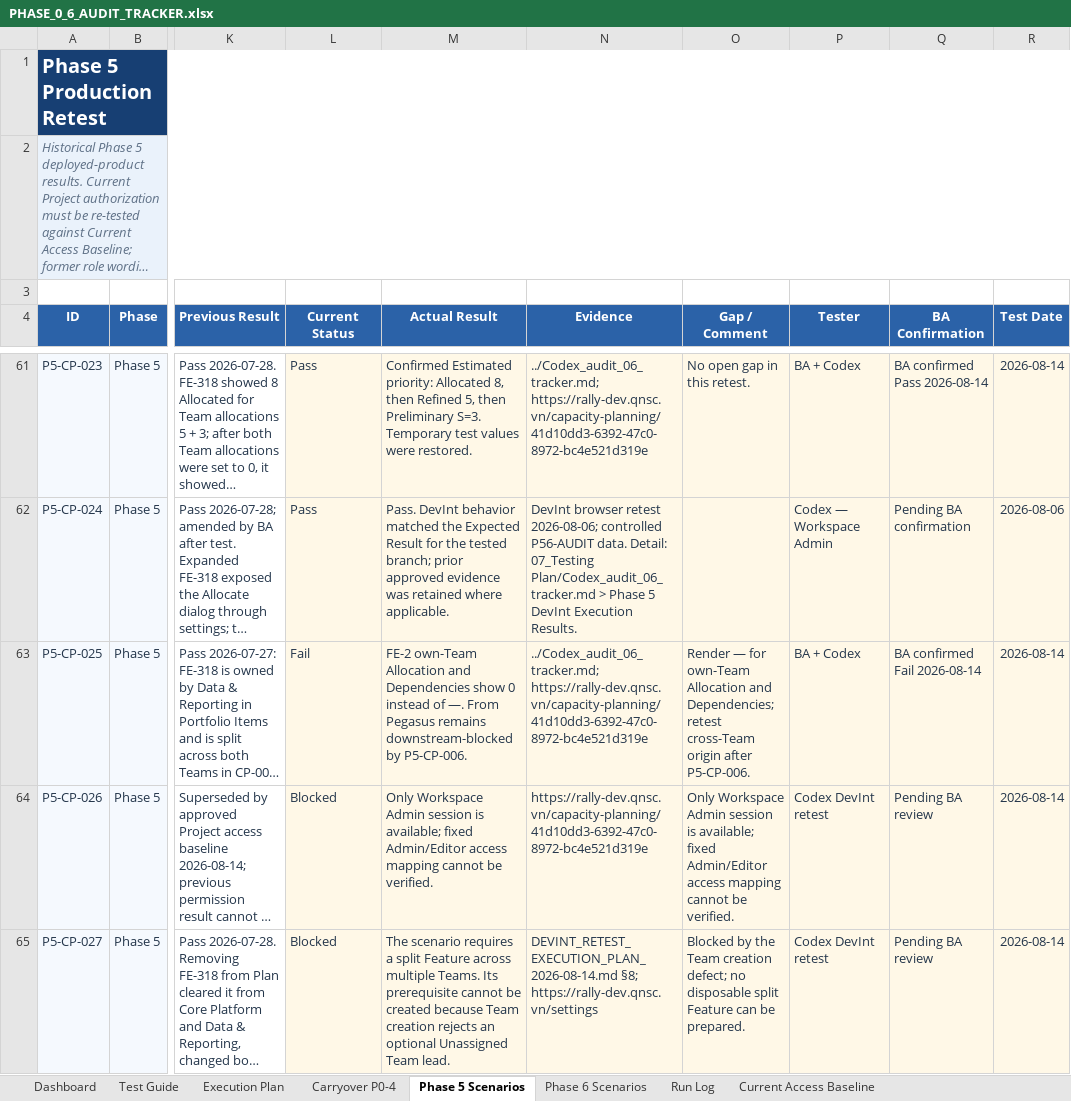
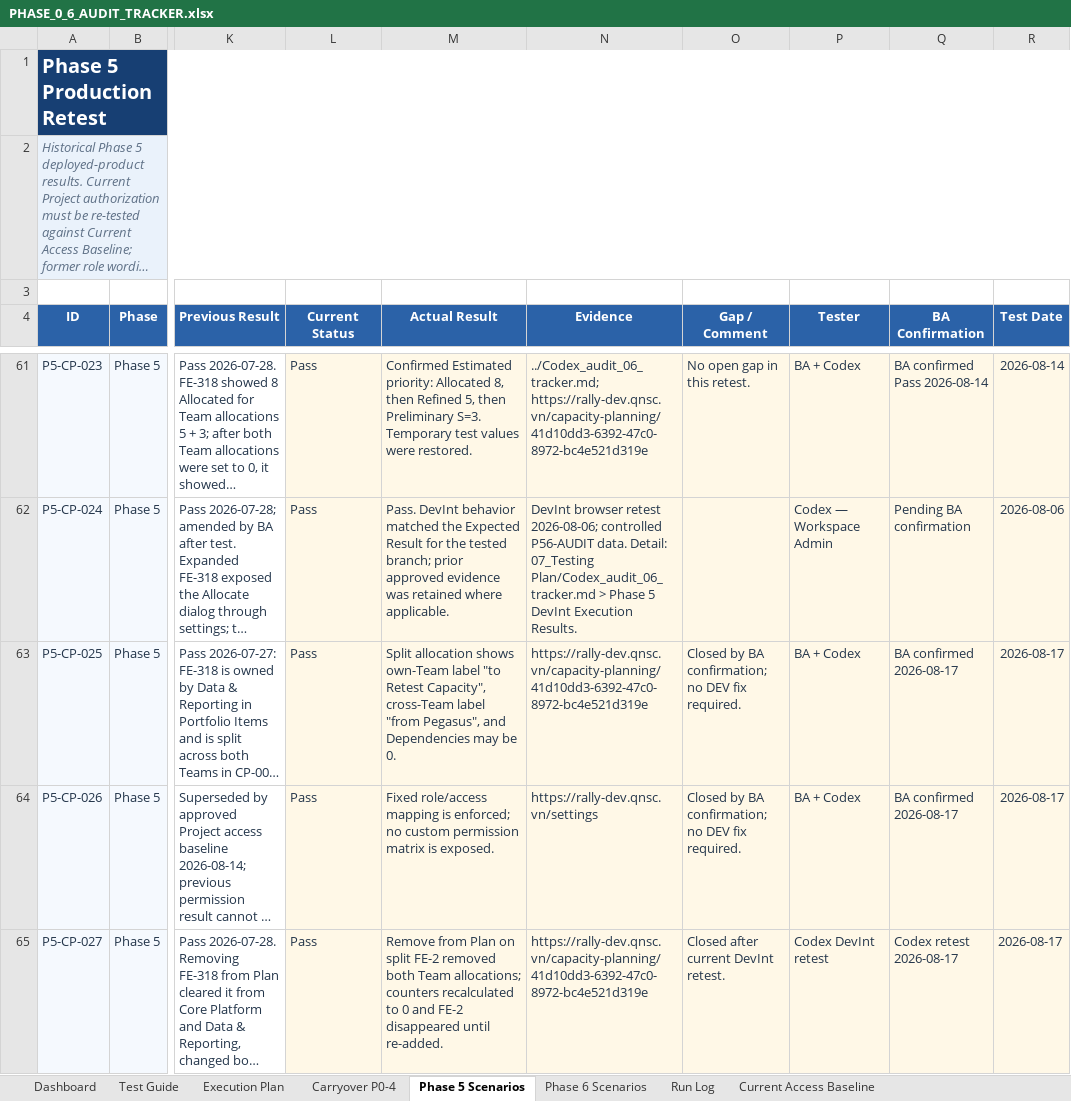
Before and after one commit to hieuvbm2404/Mini_Rally_pj, an Excel workbook: 07_Testing Plan/PHASE_0_6_AUDIT_TRACKER.xlsx, sheet Phase 5 Scenarios, drawn as a sheet; only a part is shown, gaps mark what is left out; long unchanged cells end in …; values as stored, in another font and other column widths than the file's, no borders; the diff covers the shown part only; the diff names each change by its address in the sheet, - before the commit and + after, or states it on an @@ line.

Commit message:
test: finalize phase 0-6 retest and SRS alignment

```diff
--- a/07_Testing Plan/PHASE_0_6_AUDIT_TRACKER.xlsx (sheet Phase 5 Scenarios)
+++ b/07_Testing Plan/PHASE_0_6_AUDIT_TRACKER.xlsx (sheet Phase 5 Scenarios)
-L63 (Current Status): Fail
+L63 (Current Status): Pass
-M63 (Actual Result): FE-2 own-Team Allocation and Dependencies show 0 instead of —. From Pegasus remains downstream-blocked by P5-CP-006.
+M63 (Actual Result): Split allocation shows own-Team label "to Retest Capacity", cross-Team label "from Pegasus", and Dependencies may be 0.
-N63 (Evidence): ../Codex_audit_06_tracker.md; https://rally-dev.qnsc.vn/capacity-planning/41d10dd3-6392-47c0-8972-bc4e521d319e
+N63 (Evidence): https://rally-dev.qnsc.vn/capacity-planning/41d10dd3-6392-47c0-8972-bc4e521d319e
-O63 (Gap / Comment): Render — for own-Team Allocation and Dependencies; retest cross-Team origin after P5-CP-006.
+O63 (Gap / Comment): Closed by BA confirmation; no DEV fix required.
-Q63 (BA Confirmation): BA confirmed Fail 2026-08-14
+Q63 (BA Confirmation): BA confirmed 2026-08-17
-R63:R65 (Test Date): 2026-08-14
+R63:R65 (Test Date): 2026-08-17
-L64:L65 (Current Status): Blocked
+L64:L65 (Current Status): Pass
-M64 (Actual Result): Only Workspace Admin session is available; fixed Admin/Editor access mapping cannot be verified.
+M64 (Actual Result): Fixed role/access mapping is enforced; no custom permission matrix is exposed.
-N64 (Evidence): https://rally-dev.qnsc.vn/capacity-planning/41d10dd3-6392-47c0-8972-bc4e521d319e
+N64 (Evidence): https://rally-dev.qnsc.vn/settings
-O64 (Gap / Comment): Only Workspace Admin session is available; fixed Admin/Editor access mapping cannot be verified.
+O64 (Gap / Comment): Closed by BA confirmation; no DEV fix required.
-P64 (Tester): Codex DevInt retest
+P64 (Tester): BA + Codex
-Q64 (BA Confirmation): Pending BA review
+Q64 (BA Confirmation): BA confirmed 2026-08-17
-M65 (Actual Result): The scenario requires a split Feature across multiple Teams. Its prerequisite cannot be created because Team creation rejects an optional Unassigned Team lead.
+M65 (Actual Result): Remove from Plan on split FE-2 removed both Team allocations; counters recalculated to 0 and FE-2 disappeared until re-added.
-N65 (Evidence): DEVINT_RETEST_EXECUTION_PLAN_2026-08-14.md §8; https://rally-dev.qnsc.vn/settings
+N65 (Evidence): https://rally-dev.qnsc.vn/capacity-planning/41d10dd3-6392-47c0-8972-bc4e521d319e
-O65 (Gap / Comment): Blocked by the Team creation defect; no disposable split Feature can be prepared.
+O65 (Gap / Comment): Closed after current DevInt retest.
-Q65 (BA Confirmation): Pending BA review
+Q65 (BA Confirmation): Codex retest 2026-08-17
```
Also changed, not shown: 135 edited cells elsewhere in this sheet, sheet Carryover P0-4, sheet Phase 6 Scenarios, sheet Current Access Baseline, sheet Dashboard, sheet Run Log, sheet Execution Plan, 17 other files.
